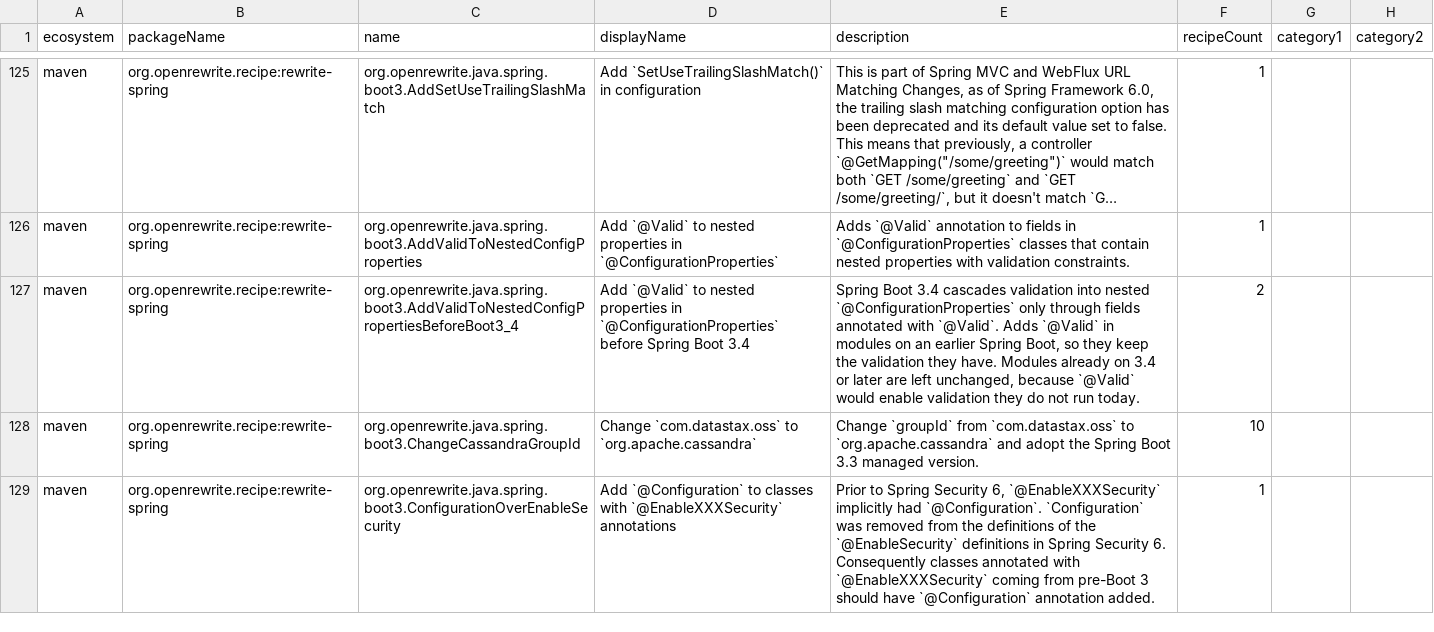
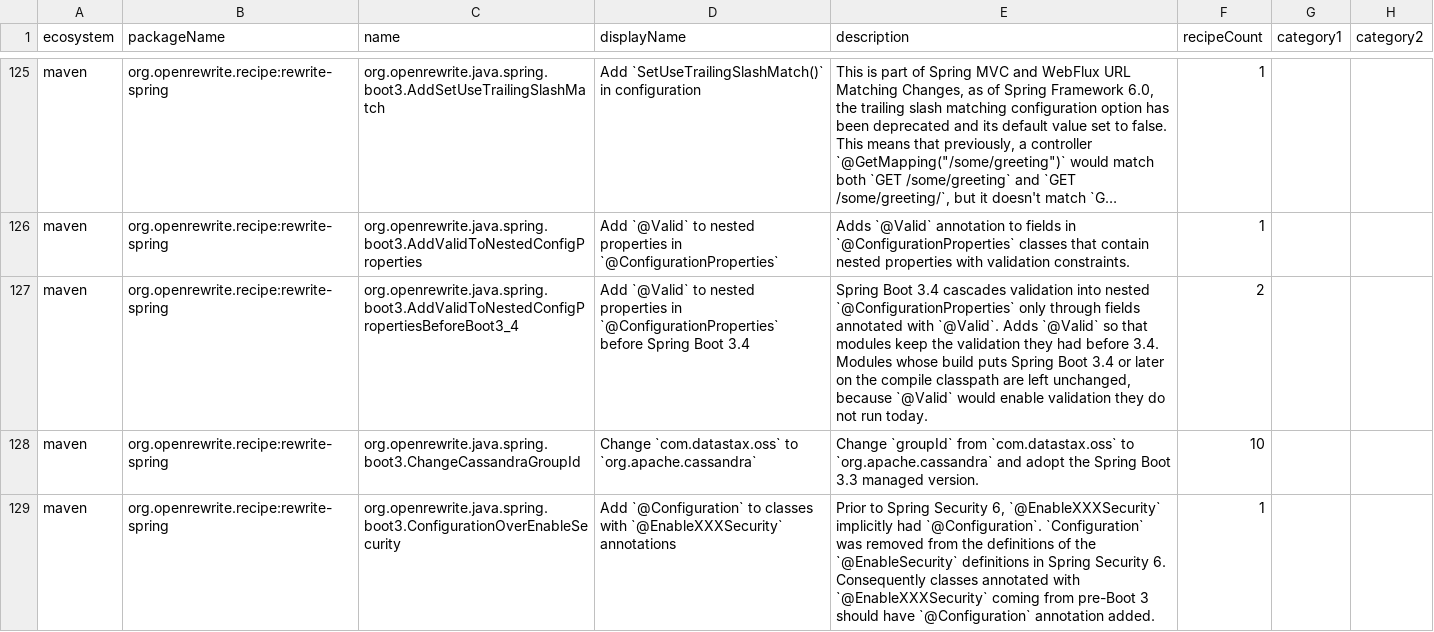
Before and after one commit to openrewrite/rewrite-spring, a CSV file: src/main/resources/META-INF/rewrite/recipes.csv, drawn as a sheet; only a part is shown, gaps mark what is left out; long unchanged cells end in …; the diff names each change by its address in the sheet, - before the commit and + after, or states it on an @@ line.

Commit message:
Skip `@Valid` only in modules known to be on Spring Boot 3.4 or later
A module whose Spring Boot version is unknown, such as one without a
Maven or Gradle model, got no `@Valid` and so lost validation of its
nested properties after the upgrade. The gate runs the recipe unless
the module's compile classpath holds `spring-boot` 3.4 or later. A
test-scoped `spring-boot` does not decide, and a `provided` one counts.

The test of the gate inside an upgrade runs `UpgradeParentVersion`
followed by the gated recipe, not the whole 3.4 upgrade, and checks
the version inside `<parent>`.

```diff
--- a/src/main/resources/META-INF/rewrite/recipes.csv
+++ b/src/main/resources/META-INF/rewrite/recipes.csv
-E127 (description): …Adds `@Valid` in modules on an earlier Spring Boot, so they keep the validation they have. Modules already on 3.4 or later are left…
+E127 (description): …Adds `@Valid` so that modules keep the validation they had before 3.4. Modules whose build puts Spring Boot 3.4 or later on the compile classpath are left…
```
Also changed, not shown: 2 other files.
